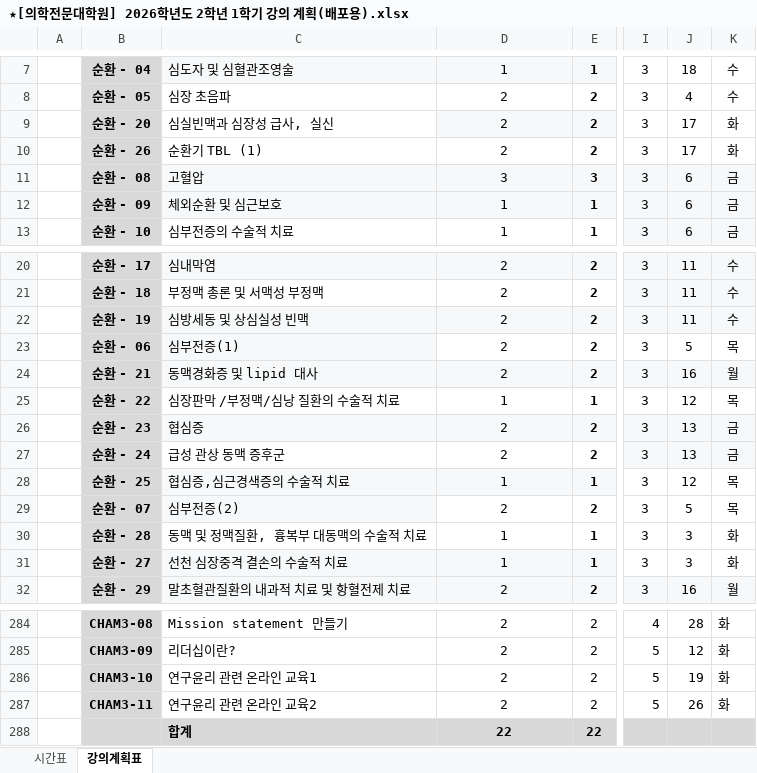
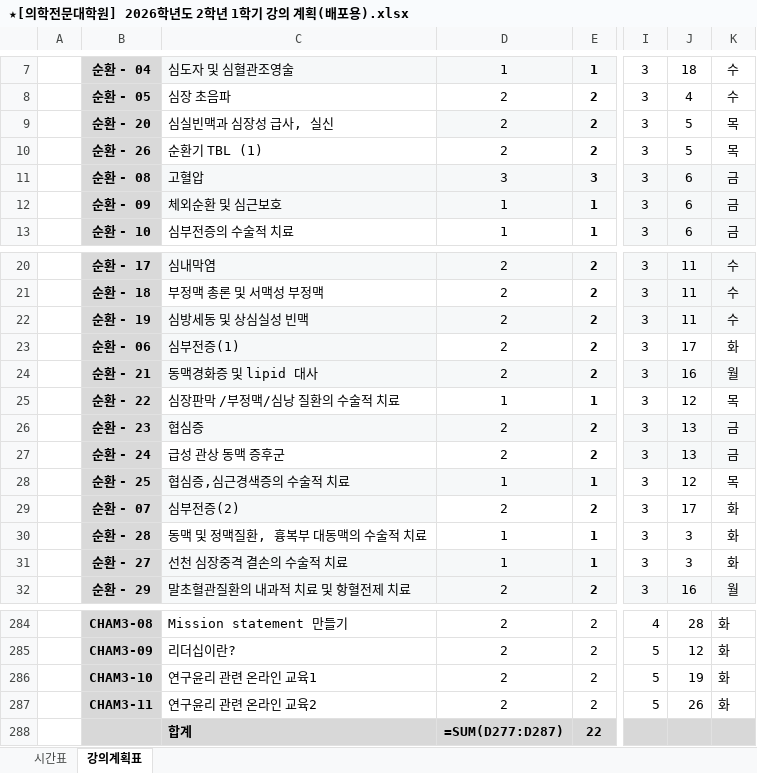
Before and after one commit to Euicheon/CHA-File-Name-Generator, an Excel workbook: ★[의학전문대학원] 2026학년도 2학년 1학기 강의 계획(배포용).xlsx, sheet 강의계획표, drawn as a sheet; only a part is shown, gaps mark what is left out; values as stored, in another font and other column widths than the file's, no borders; formulas without a stored value are shown as written; the diff names each change by its address in the sheet, - before the commit and + after, or states it on an @@ line.

```diff
--- a/★[의학전문대학원] 2026학년도 2학년 1학기 강의 계획(배포용).xlsx (sheet 강의계획표)
+++ b/★[의학전문대학원] 2026학년도 2학년 1학기 강의 계획(배포용).xlsx (sheet 강의계획표)
-J9:J10: 17
+J9:J10: 5
-K9:K10: 화
+K9:K10: 목
-J23: 5
+J23: 17
-K23: 목
+K23: 화
-J29: 5
+J29: 17
-K29: 목
+K29: 화
-D288: 22
+D288: =SUM(D277:D287)
```
Also changed, not shown: 2 other files.
